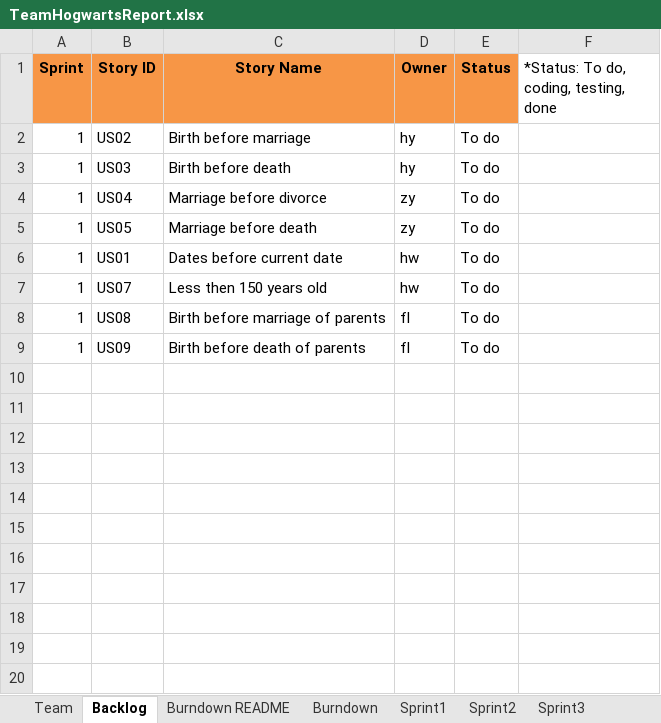
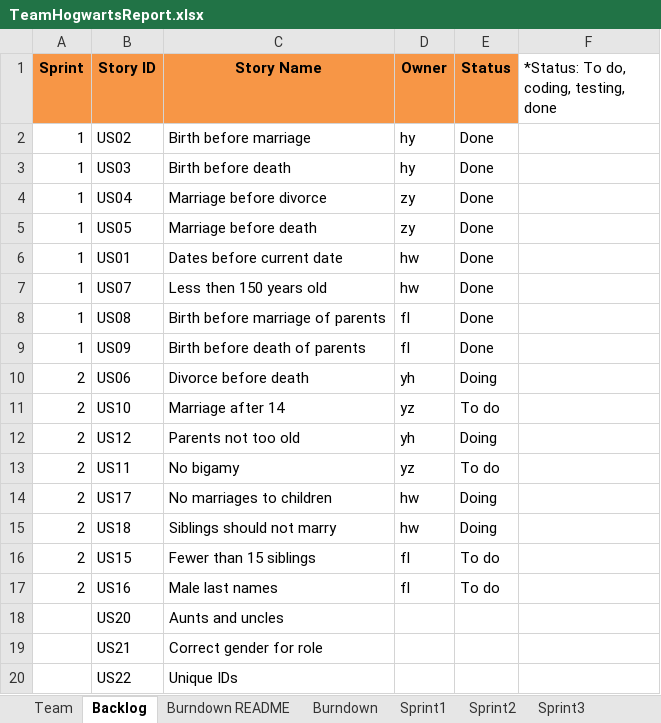
Before and after one commit to JoeyIsZY/ssw555tmHogwarts2020Spring, an Excel workbook: docs/TeamHogwartsReport.xlsx, sheet Backlog, drawn as a sheet; only a part is shown; values as stored, in another font and other column widths than the file's, no borders; the diff covers the shown part only; the diff names each change by its address in the sheet, - before the commit and + after, or states it on an @@ line.

```diff
--- a/docs/TeamHogwartsReport.xlsx (sheet Backlog)
+++ b/docs/TeamHogwartsReport.xlsx (sheet Backlog)
-E2:E9 (Status): To do
+E2:E9 (Status): Done
+row 10: 2 | US06 | Divorce before death | yh | Doing
+row 11: 2 | US10 | Marriage after 14 | yz | To do
+row 12: 2 | US12 | Parents not too old | yh | Doing
+row 13: 2 | US11 | No bigamy | yz | To do
+row 14: 2 | US17 | No marriages to children | hw | Doing
+row 15: 2 | US18 | Siblings should not marry | hw | Doing
+row 16: 2 | US15 | Fewer than 15 siblings | fl | To do
+row 17: 2 | US16 | Male last names | fl | To do
+row 18:  | US20 | Aunts and uncles
+row 19:  | US21 | Correct gender for role
+row 20:  | US22 | Unique IDs
```
Also changed, not shown: 17 added rows elsewhere in this sheet, sheet Sprint1, sheet Sprint2, sheet Burndown, sheet Stories, sheet Team, formulas that keep their value, charts or pictures.
